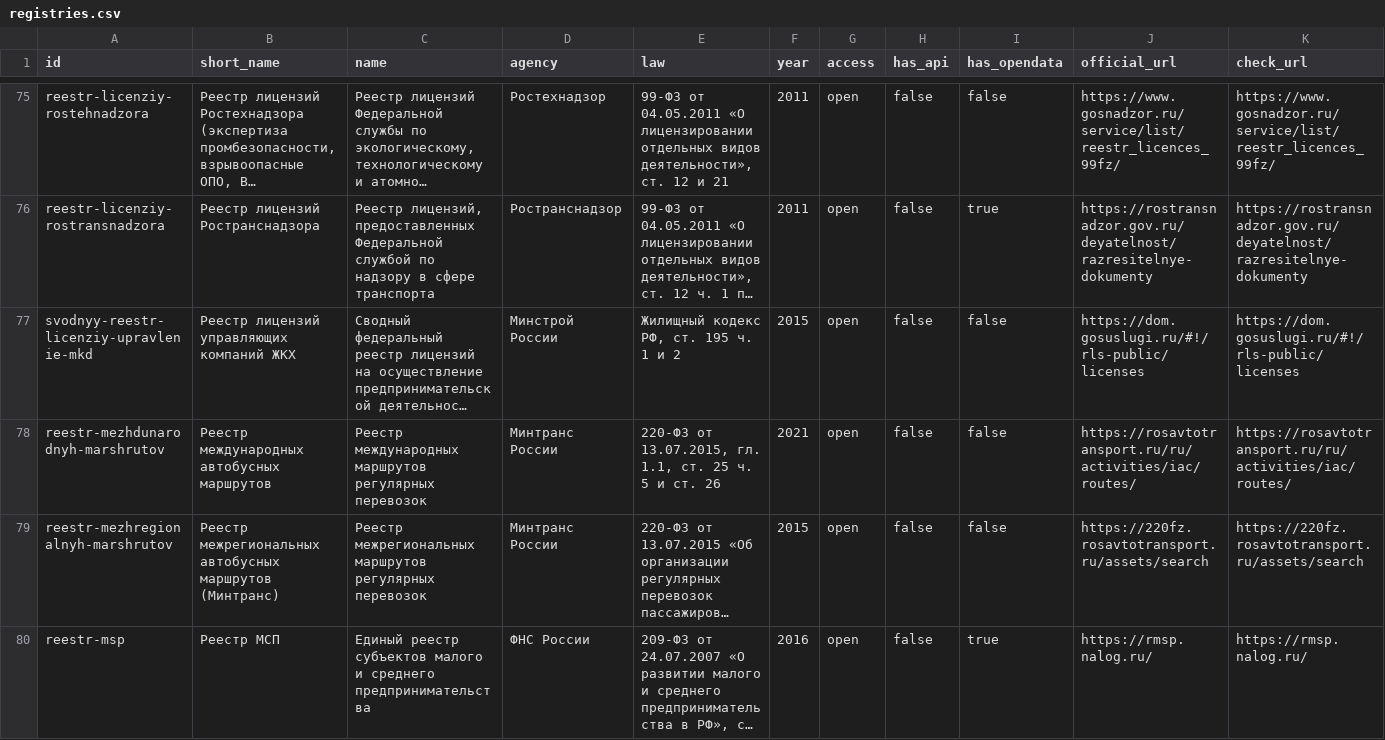
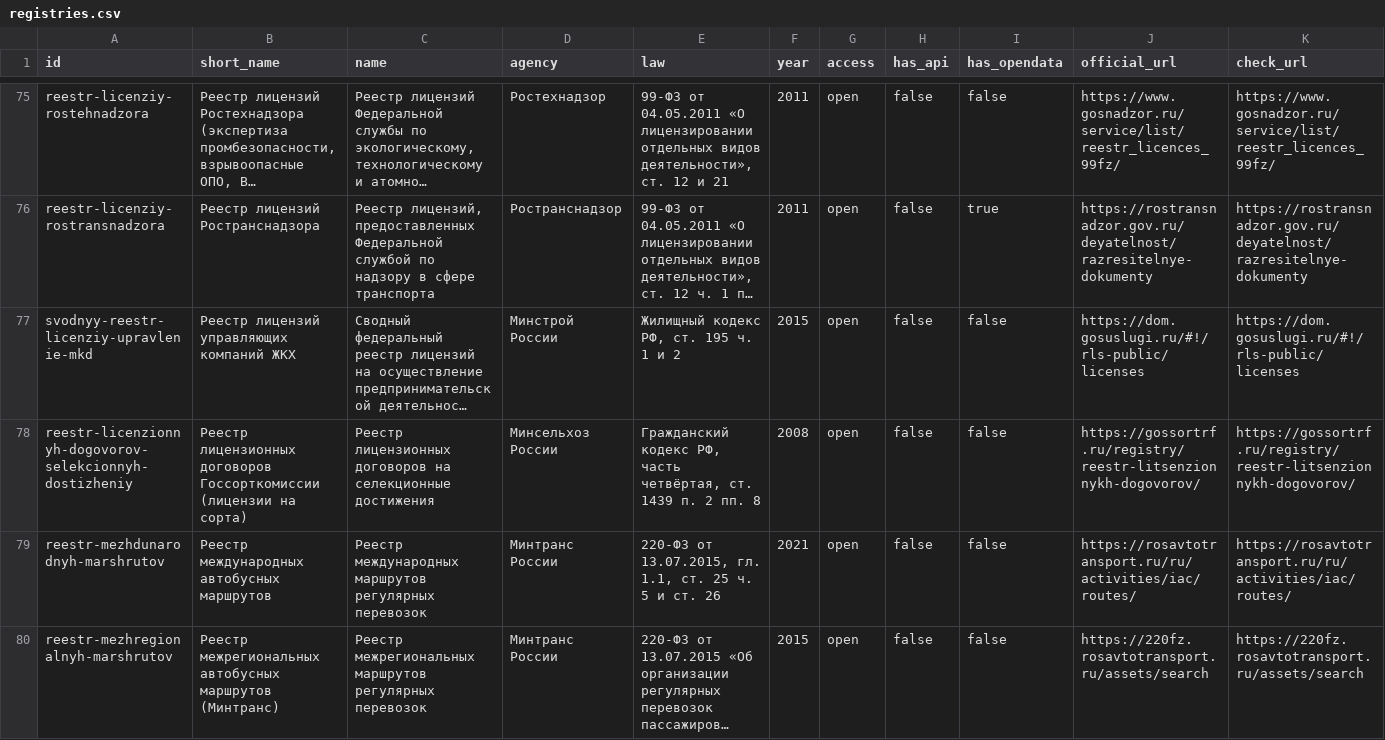
Before and after one commit to devladpopov/gosreestry-data, a CSV file: data/registries.csv, drawn as a sheet; only a part is shown, gaps mark what is left out; the shorter side is filled out with more unchanged rows; long unchanged cells end in …; rows hold the shown columns only; the diff names each change by its address in the sheet, - before the commit and + after, or states it on an @@ line.

```diff
--- a/data/registries.csv
+++ b/data/registries.csv
+row 78: reestr-licenzionnyh-dogovorov-selekcionnyh-dostizheniy | Реестр лицензионных договоров Госсорткомиссии (лицензии на сорта) | Реестр лицензионных договоров на селекционные достижения | Минсельхоз России | Гражданский кодекс РФ, часть четвёртая, ст. 1439 п. 2 пп. 8 | 2008 | open | false | false | https://gossortrf.ru/registry/reestr-litsenzionnykh-dogovorov/ | https://gossortrf.ru/registry/reestr-litsenzionnykh-dogovorov/
```
Also changed, not shown: 4 other files.
